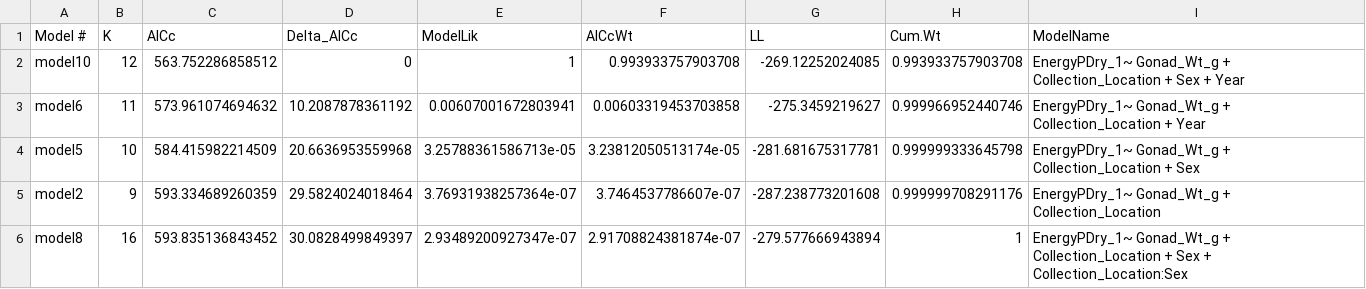
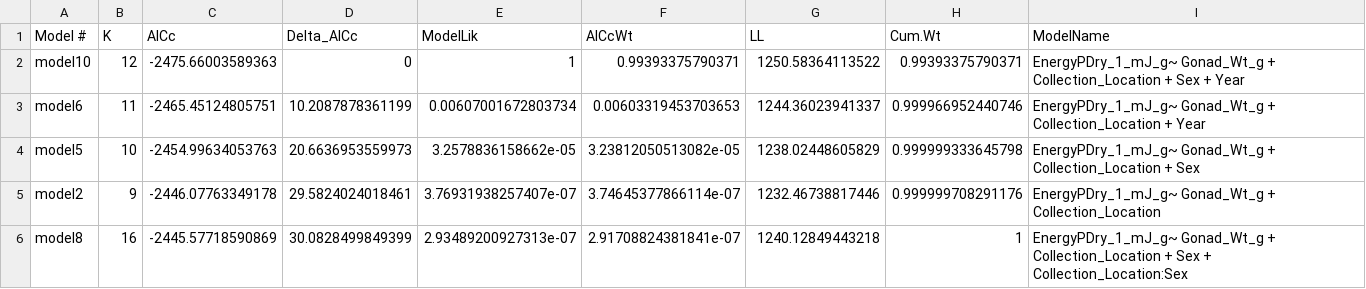
Before and after one commit to abigailhost/cr_sockeye, a CSV file: ALHcode/AIC/energydensity_spawningpopulation/AICresults_EnergyPDry_1~SpawningPopulation.csv, drawn as a sheet; only a part is shown; the diff covers the shown part only.

```diff
--- a/ALHcode/AIC/energydensity_spawningpopulation/AICresults_EnergyPDry_1~SpawningPopulation.csv
+++ b/ALHcode/AIC/energydensity_spawningpopulation/AICresults_EnergyPDry_1~SpawningPopulation.csv
@@ -1,6 +1,6 @@
 "Model #","K","AICc","Delta_AICc","ModelLik","AICcWt","LL","Cum.Wt","ModelName"
-"model10",12,563.752286858512,0,1,0.993933757903708,-269.12252024085,0.993933757903708,"EnergyPDry_1~ Gonad_Wt_g + Collection_Location + Sex + Year"
-"model6",11,573.961074694632,10.2087878361192,0.00607001672803941,0.00603319453703858,-275.3459219627,0.999966952440746,"EnergyPDry_1~ Gonad_Wt_g + Collection_Location + Year"
-"model5",10,584.415982214509,20.6636953559968,3.25788361586713e-05,3.23812050513174e-05,-281.681675317781,0.999999333645798,"EnergyPDry_1~ Gonad_Wt_g + Collection_Location + Sex"
-"model2",9,593.334689260359,29.5824024018464,3.76931938257364e-07,3.7464537786607e-07,-287.238773201608,0.999999708291176,"EnergyPDry_1~ Gonad_Wt_g + Collection_Location"
-"model8",16,593.835136843452,30.0828499849397,2.93489200927347e-07,2.91708824381874e-07,-279.577666943894,1,"EnergyPDry_1~ Gonad_Wt_g + Collection_Location + Sex + Collection_Location:Sex"
+"model10",12,-2475.66003589363,0,1,0.99393375790371,1250.58364113522,0.99393375790371,"EnergyPDry_1_mJ_g~ Gonad_Wt_g + Collection_Location + Sex + Year"
+"model6",11,-2465.45124805751,10.2087878361199,0.00607001672803734,0.00603319453703653,1244.36023941337,0.999966952440746,"EnergyPDry_1_mJ_g~ Gonad_Wt_g + Collection_Location + Year"
+"model5",10,-2454.99634053763,20.6636953559973,3.2578836158662e-05,3.23812050513082e-05,1238.02448605829,0.999999333645798,"EnergyPDry_1_mJ_g~ Gonad_Wt_g + Collection_Location + Sex"
+"model2",9,-2446.07763349178,29.5824024018461,3.76931938257407e-07,3.74645377866114e-07,1232.46738817446,0.999999708291176,"EnergyPDry_1_mJ_g~ Gonad_Wt_g + Collection_Location"
+"model8",16,-2445.57718590869,30.0828499849399,2.93489200927313e-07,2.91708824381841e-07,1240.12849443218,1,"EnergyPDry_1_mJ_g~ Gonad_Wt_g + Collection_Location + Sex + Collection_Location:Sex"
```
Also changed, not shown: 27 edited cells elsewhere in this file, ALHcode/AIC/energydensity_spawningpopulation/energydensity_spawningpopulation_ModelAvg_Coefs_withLikelihoods.csv, 4 other files.
